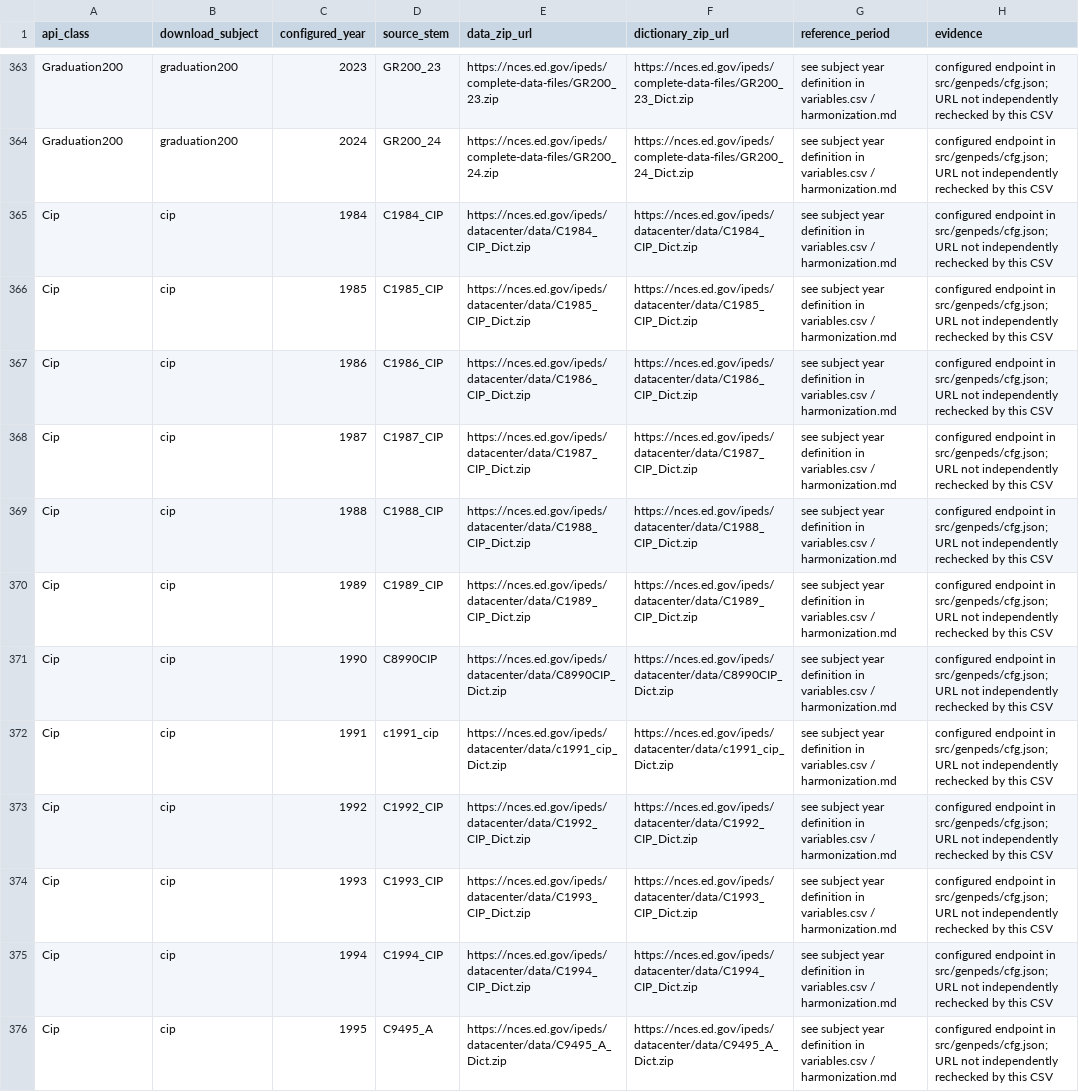
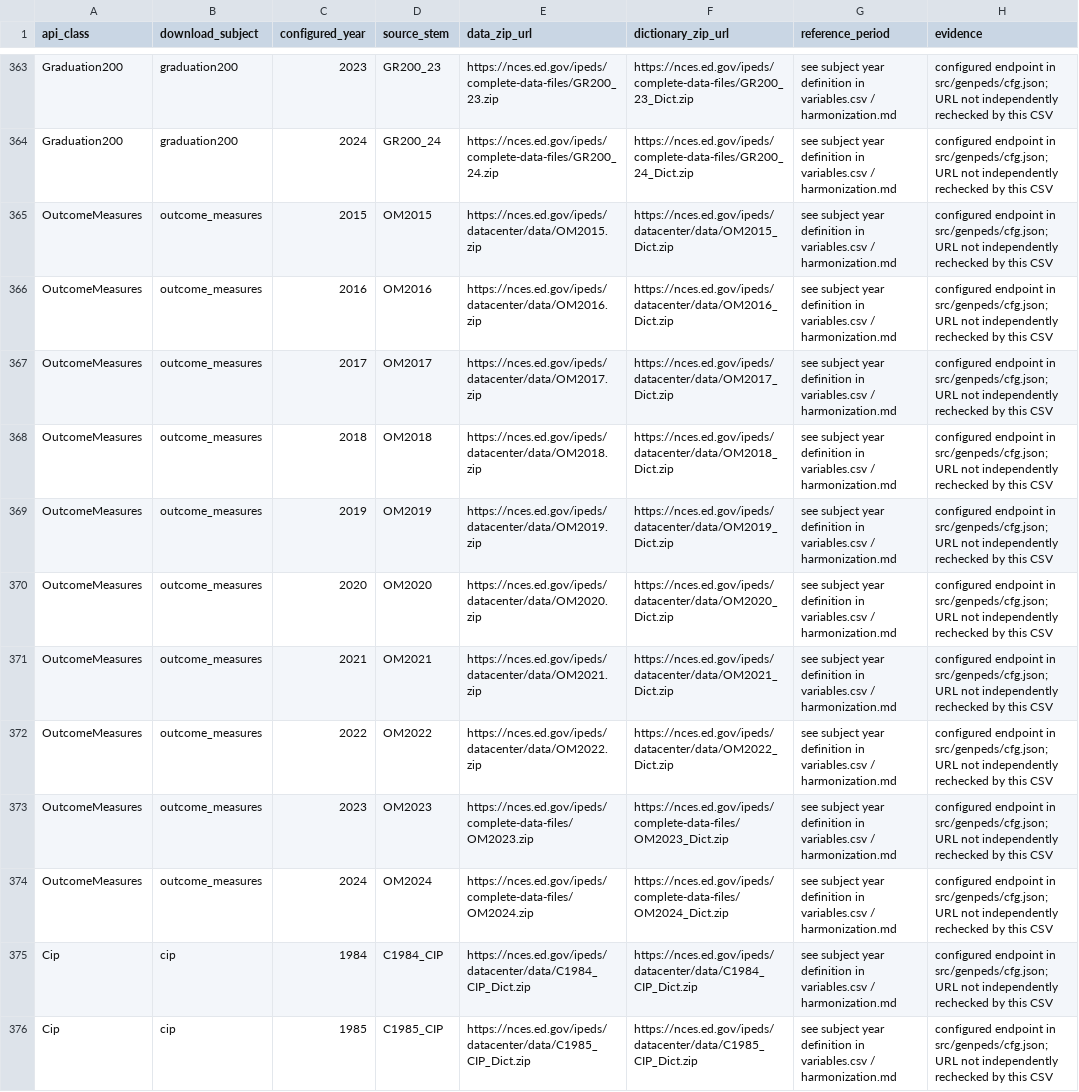
Before and after one commit to rhawrami/genpeds, a CSV file: codebook/source_files.csv, drawn as a sheet; only a part is shown, gaps mark what is left out; the shorter side is filled out with more unchanged rows.

```diff
--- a/codebook/source_files.csv
+++ b/codebook/source_files.csv
@@ -364,2 +364,12 @@ Graduation200,graduation200,2023,GR200_23,https://nces.ed.gov/ipeds/complete-dat
 Graduation200,graduation200,2024,GR200_24,https://nces.ed.gov/ipeds/complete-data-files/GR200_24.zip,https://nces.ed.gov/ipeds/complete-data-files/GR200_24_Dict.zip,see subject year definition in variables.csv / harmonization.md,configured endpoint in src/genpeds/cfg.json; URL not independently rechecked by this CSV
+OutcomeMeasures,outcome_measures,2015,OM2015,https://nces.ed.gov/ipeds/datacenter/data/OM2015.zip,https://nces.ed.gov/ipeds/datacenter/data/OM2015_Dict.zip,see subject year definition in variables.csv / harmonization.md,configured endpoint in src/genpeds/cfg.json; URL not independently rechecked by this CSV
+OutcomeMeasures,outcome_measures,2016,OM2016,https://nces.ed.gov/ipeds/datacenter/data/OM2016.zip,https://nces.ed.gov/ipeds/datacenter/data/OM2016_Dict.zip,see subject year definition in variables.csv / harmonization.md,configured endpoint in src/genpeds/cfg.json; URL not independently rechecked by this CSV
+OutcomeMeasures,outcome_measures,2017,OM2017,https://nces.ed.gov/ipeds/datacenter/data/OM2017.zip,https://nces.ed.gov/ipeds/datacenter/data/OM2017_Dict.zip,see subject year definition in variables.csv / harmonization.md,configured endpoint in src/genpeds/cfg.json; URL not independently rechecked by this CSV
+OutcomeMeasures,outcome_measures,2018,OM2018,https://nces.ed.gov/ipeds/datacenter/data/OM2018.zip,https://nces.ed.gov/ipeds/datacenter/data/OM2018_Dict.zip,see subject year definition in variables.csv / harmonization.md,configured endpoint in src/genpeds/cfg.json; URL not independently rechecked by this CSV
+OutcomeMeasures,outcome_measures,2019,OM2019,https://nces.ed.gov/ipeds/datacenter/data/OM2019.zip,https://nces.ed.gov/ipeds/datacenter/data/OM2019_Dict.zip,see subject year definition in variables.csv / harmonization.md,configured endpoint in src/genpeds/cfg.json; URL not independently rechecked by this CSV
+OutcomeMeasures,outcome_measures,2020,OM2020,https://nces.ed.gov/ipeds/datacenter/data/OM2020.zip,https://nces.ed.gov/ipeds/datacenter/data/OM2020_Dict.zip,see subject year definition in variables.csv / harmonization.md,configured endpoint in src/genpeds/cfg.json; URL not independently rechecked by this CSV
+OutcomeMeasures,outcome_measures,2021,OM2021,https://nces.ed.gov/ipeds/datacenter/data/OM2021.zip,https://nces.ed.gov/ipeds/datacenter/data/OM2021_Dict.zip,see subject year definition in variables.csv / harmonization.md,configured endpoint in src/genpeds/cfg.json; URL not independently rechecked by this CSV
+OutcomeMeasures,outcome_measures,2022,OM2022,https://nces.ed.gov/ipeds/datacenter/data/OM2022.zip,https://nces.ed.gov/ipeds/datacenter/data/OM2022_Dict.zip,see subject year definition in variables.csv / harmonization.md,configured endpoint in src/genpeds/cfg.json; URL not independently rechecked by this CSV
+OutcomeMeasures,outcome_measures,2023,OM2023,https://nces.ed.gov/ipeds/complete-data-files/OM2023.zip,https://nces.ed.gov/ipeds/complete-data-files/OM2023_Dict.zip,see subject year definition in variables.csv / harmonization.md,configured endpoint in src/genpeds/cfg.json; URL not independently rechecked by this CSV
+OutcomeMeasures,outcome_measures,2024,OM2024,https://nces.ed.gov/ipeds/complete-data-files/OM2024.zip,https://nces.ed.gov/ipeds/complete-data-files/OM2024_Dict.zip,see subject year definition in variables.csv / harmonization.md,configured endpoint in src/genpeds/cfg.json; URL not independently rechecked by this CSV
 Cip,cip,1984,C1984_CIP,https://nces.ed.gov/ipeds/datacenter/data/C1984_CIP_Dict.zip,https://nces.ed.gov/ipeds/datacenter/data/C1984_CIP_Dict.zip,see subject year definition in variables.csv / harmonization.md,configured endpoint in src/genpeds/cfg.json; URL not independently rechecked by this CSV
```
Also changed, not shown: codebook/changes.csv, codebook/codes.csv, 19 other files.
